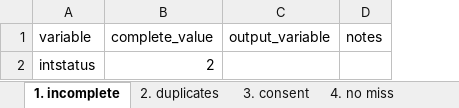
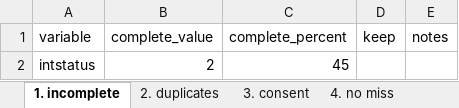
Before and after one commit to PovertyAction/high-frequency-checks, an Excel workbook: exercise/answers/hfc_inputs.xlsx, sheet 1. incomplete, drawn as a sheet; values as stored, in another font and other column widths than the file's, no borders; charts and pictures and conditional formats not drawn; removed rows and columns are numbered as before the commit, all else as after; the diff names each change by its address in the sheet, - before the commit and + after, or states it on an @@ line.

```diff
--- a/exercise/answers/hfc_inputs.xlsx (sheet 1. incomplete)
+++ b/exercise/answers/hfc_inputs.xlsx (sheet 1. incomplete)
-column C (output_variable), empty
+column C (complete_percent), row 2: 45
+column D (keep), empty
```
Also changed, not shown: sheet 9. specify, sheet 7. all miss, sheet 4. no miss, sheet 2. duplicates, sheet 3. consent, sheet 11. outliers, 3 more sheets, charts or pictures, exercise/answers/hfc_outputs.xlsx, exercise/hfc_enumerators.xlsx, 2 other files.
